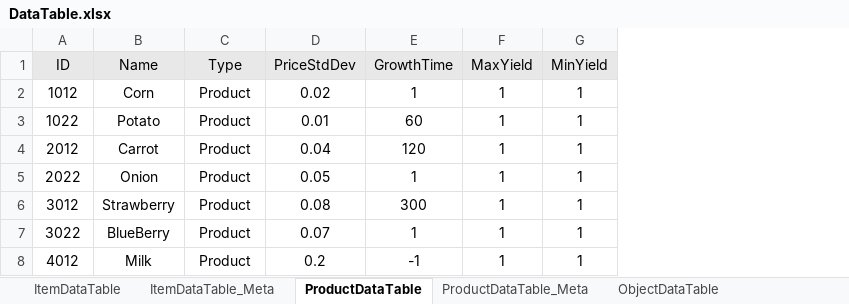
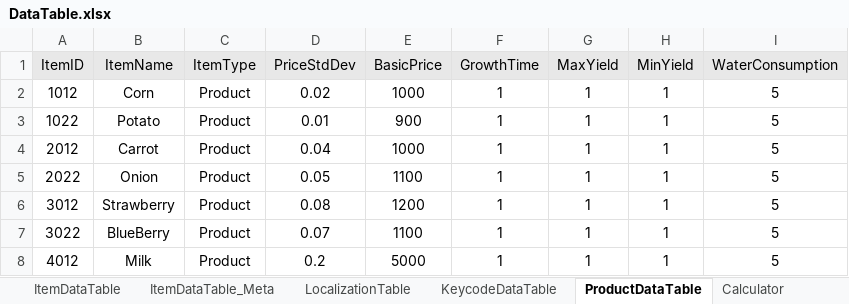
Before and after one commit to Educus/Prototype-AutoFarm, an Excel workbook: Assets/DataTable/DataTable.xlsx, sheet ProductDataTable, drawn as a sheet; values as stored, in another font and other column widths than the file's, no borders; conditional formats not drawn; addresses are those after the commit; the diff names each change by its address in the sheet, - before the commit and + after, or states it on an @@ line.

```diff
--- a/Assets/DataTable/DataTable.xlsx (sheet ProductDataTable)
+++ b/Assets/DataTable/DataTable.xlsx (sheet ProductDataTable)
+column E (BasicPrice), rows 2-8: 1000 | 900 | 1000 | 1100 | 1200 | 1100 | 5000
+column I (WaterConsumption), rows 2-8: all 5
-A1: ID
+A1: ItemID
-B1: Name
+B1: ItemName
-C1: Type
+C1: ItemType
-F3 (GrowthTime): 60
+F3 (GrowthTime): 1
-F4 (GrowthTime): 120
+F4 (GrowthTime): 1
-F6 (GrowthTime): 300
+F6 (GrowthTime): 1
-F8 (GrowthTime): -1
+F8 (GrowthTime): 1
```
Also changed, not shown: sheet KeycodeDataTable, sheet ObjectDataTable, sheet ObjectDataTable_Meta, sheet LocalizationTable, sheet ItemDataTable_Meta, sheet ProductDataTable_Meta, 3 more sheets, other sheet tabs, 1 other file.
